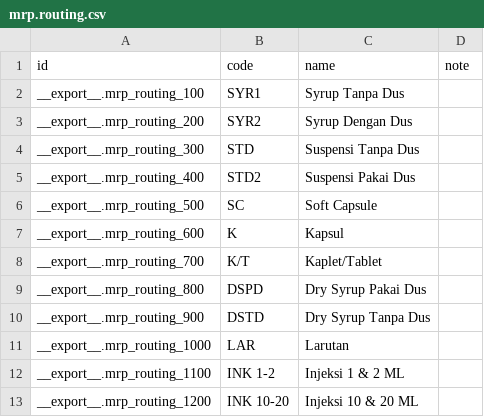
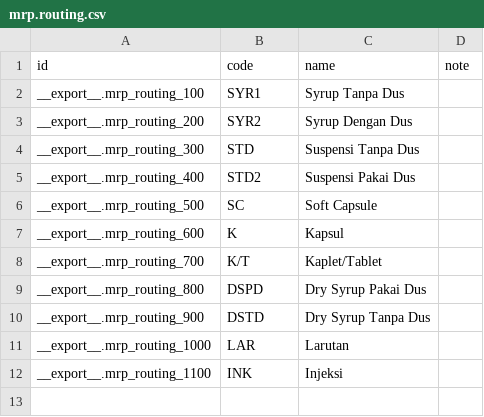
Before and after one commit to akhdaniel/addons, a CSV file: addons/farmasi/LucasDjaya/mrp.routing.csv, drawn as a sheet.

```diff
--- a/addons/farmasi/LucasDjaya/mrp.routing.csv
+++ b/addons/farmasi/LucasDjaya/mrp.routing.csv
@@ -11,3 +11,2 @@
 "__export__.mrp_routing_1000","LAR","Larutan",
-"__export__.mrp_routing_1100","INK 1-2","Injeksi 1 & 2 ML",
-"__export__.mrp_routing_1200","INK 10-20","Injeksi 10 & 20 ML",
+"__export__.mrp_routing_1100","INK","Injeksi",
```
Also changed, not shown: addons/farmasi/LucasDjaya/product.product.csv, 6 other files.
